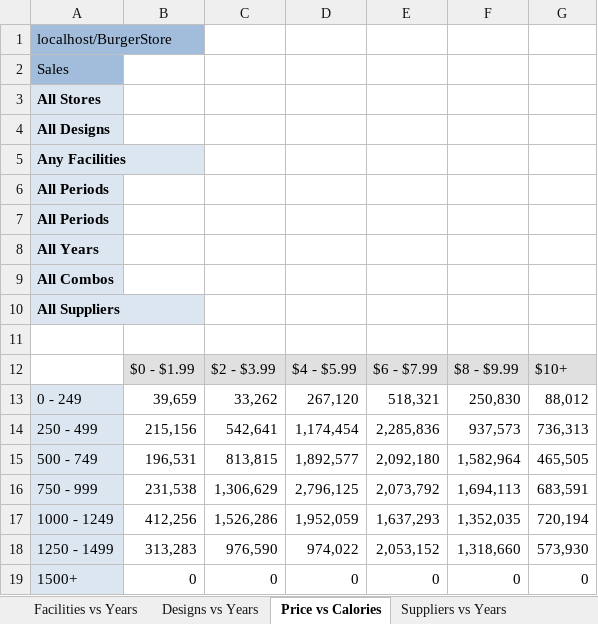
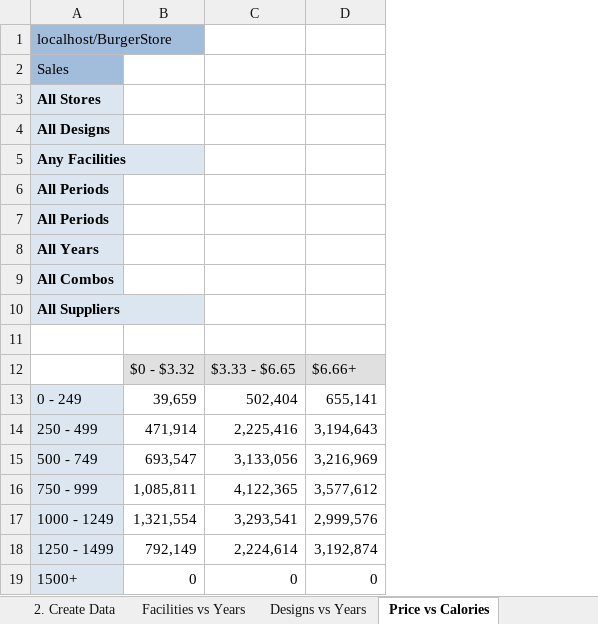
Before and after one commit to atyndall/cits3401, an Excel workbook: Assignment1/snapshot.xlsx, sheet Price vs Calories, drawn as a sheet; values as stored, in another font and other column widths than the file's, no borders; removed rows and columns are numbered as before the commit, all else as after; the diff names each change by its address in the sheet, - before the commit and + after, or states it on an @@ line.

```diff
--- a/Assignment1/snapshot.xlsx (sheet Price vs Calories)
+++ b/Assignment1/snapshot.xlsx (sheet Price vs Calories)
+sheet tab: 2. Create Data
-column C, rows 12-19: $2 - $3.99 | 33,262 | 542,641 | 813,815 | 1,306,629 | 1,526,286 | 976,590 | 0
-column D, rows 12-19: $4 - $5.99 | 267,120 | 1,174,454 | 1,892,577 | 2,796,125 | 1,952,059 | 974,022 | 0
-column E, rows 12-19: $6 - $7.99 | 518,321 | 2,285,836 | 2,092,180 | 2,073,792 | 1,637,293 | 2,053,152 | 0
-column F, rows 12-19: $8 - $9.99 | 250,830 | 937,573 | 1,582,964 | 1,694,113 | 1,352,035 | 1,318,660 | 0
-column G, rows 12-19: $10+ | 88,012 | 736,313 | 465,505 | 683,591 | 720,194 | 573,930 | 0
+column C, rows 12-19: $3.33 - $6.65 | 502,404 | 2,225,416 | 3,133,056 | 4,122,365 | 3,293,541 | 2,224,614 | 0
+column D, rows 12-19: $6.66+ | 655,141 | 3,194,643 | 3,216,969 | 3,577,612 | 2,999,576 | 3,192,874 | 0
-B12: $0 - $1.99
+B12: $0 - $3.32
-B14: 215,156
+B14: 471,914
-B15: 196,531
+B15: 693,547
-B16: 231,538
+B16: 1,085,811
-B17: 412,256
+B17: 1,321,554
-B18: 313,283
+B18: 792,149
```
Also changed, not shown: sheet Country vs Sales Periods, sheet Suppliers vs Years, sheet Facilities vs Years, sheet Designs vs Years, other sheet tabs, Assignment1/data-import.xlsx.
